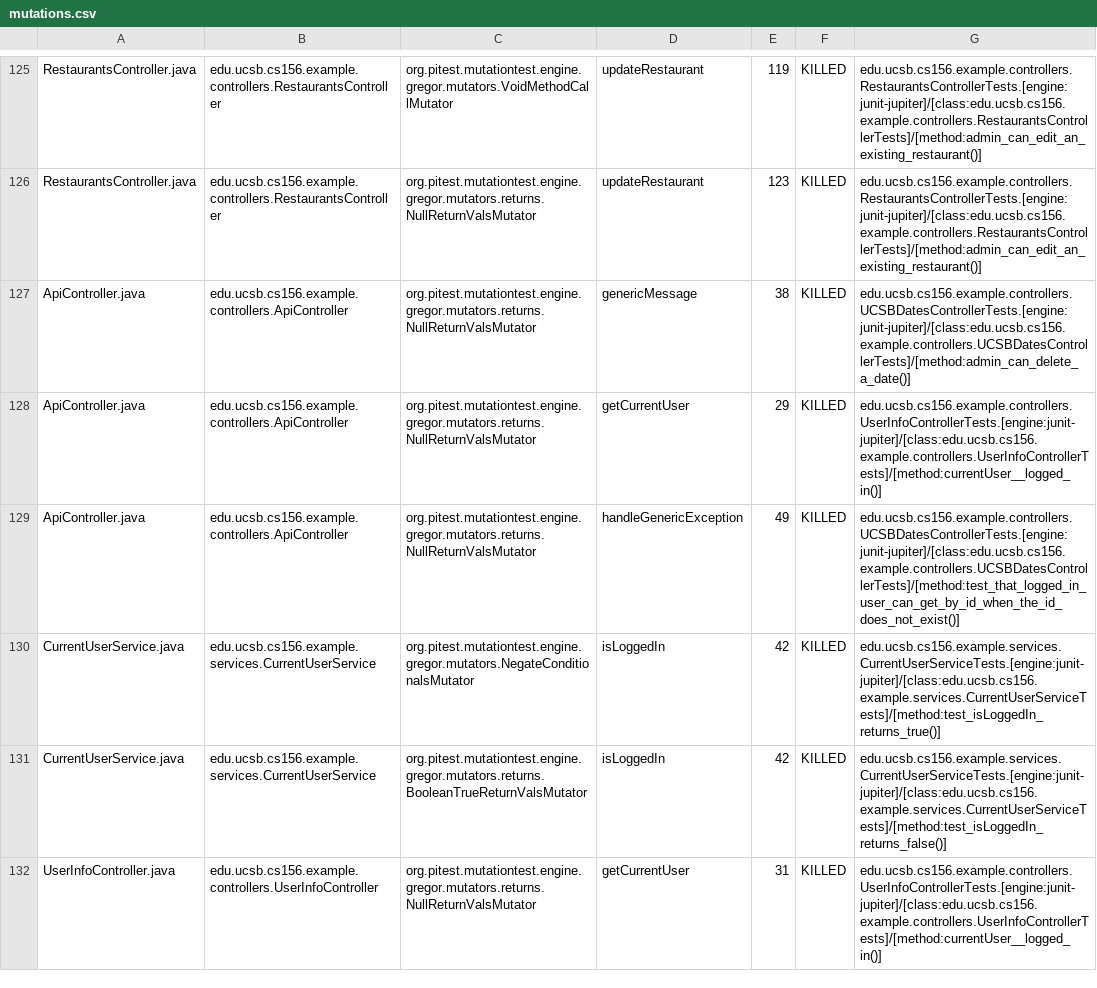
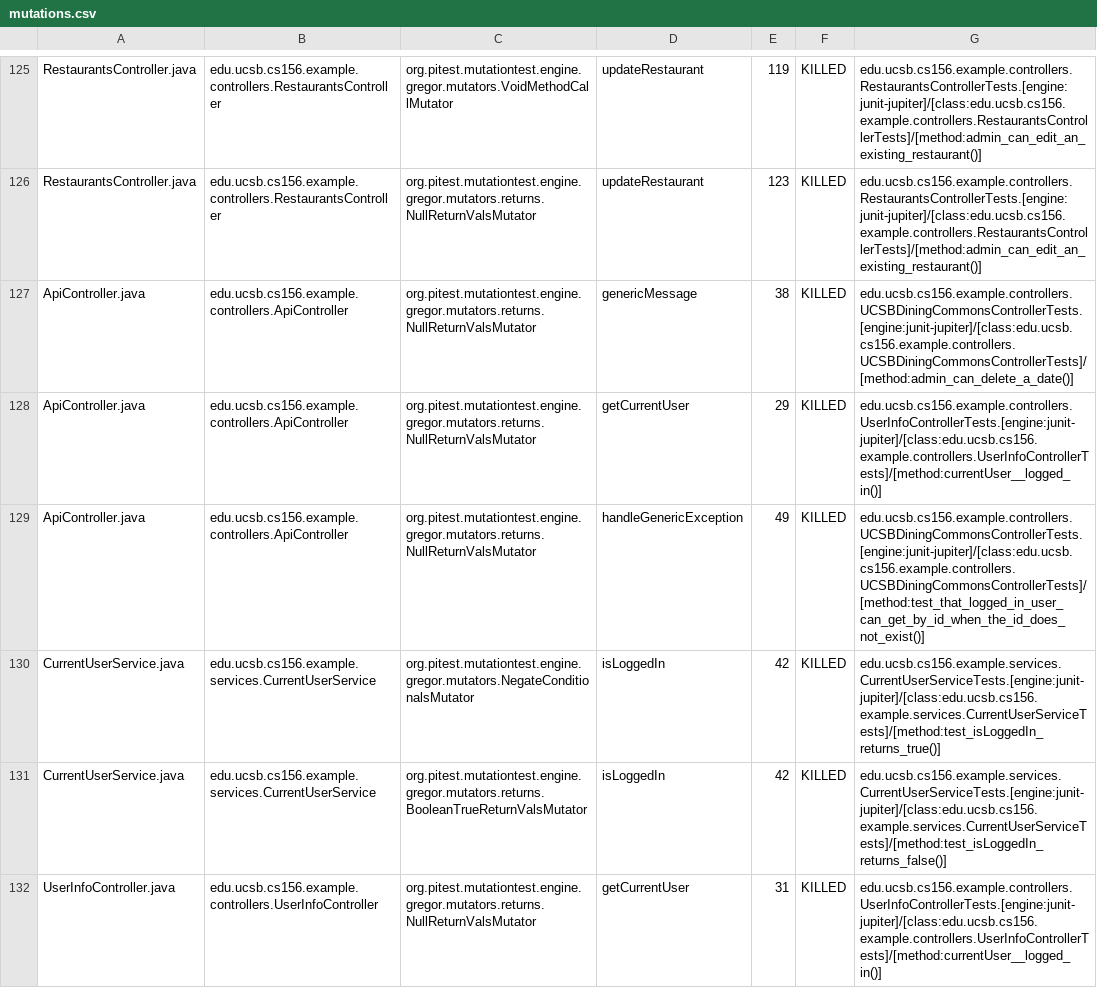
Before and after one commit to ucsb-cs156-f24/team02-f24-14, a CSV file: prs/77/pitest/mutations.csv, drawn as a sheet; only a part is shown, gaps mark what is left out.

Commit message:
Deploying to gh-pages from @ ucsb-cs156-f24/team02-f24-14@9368cfbd6be8a9561f36defa1b6ce7458dd92e5f 🚀

```diff
--- a/prs/77/pitest/mutations.csv
+++ b/prs/77/pitest/mutations.csv
@@ -126,5 +126,5 @@ RestaurantsController.java,edu.ucsb.cs156.example.controllers.RestaurantsControl
 RestaurantsController.java,edu.ucsb.cs156.example.controllers.RestaurantsController,org.pitest.mutationtest.engine.gregor.mutators.returns.NullReturnValsMutator,updateRestaurant,123,KILLED,edu.ucsb.cs156.example.controllers.RestaurantsControllerTests.[engine:junit-jupiter]/[class:edu.ucsb.cs156.example.controllers.RestaurantsControllerTests]/[method:admin_can_edit_an_existing_restaurant()]
-ApiController.java,edu.ucsb.cs156.example.controllers.ApiController,org.pitest.mutationtest.engine.gregor.mutators.returns.NullReturnValsMutator,genericMessage,38,KILLED,edu.ucsb.cs156.example.controllers.UCSBDatesControllerTests.[engine:junit-jupiter]/[class:edu.ucsb.cs156.example.controllers.UCSBDatesControllerTests]/[method:admin_can_delete_a_date()]
+ApiController.java,edu.ucsb.cs156.example.controllers.ApiController,org.pitest.mutationtest.engine.gregor.mutators.returns.NullReturnValsMutator,genericMessage,38,KILLED,edu.ucsb.cs156.example.controllers.UCSBDiningCommonsControllerTests.[engine:junit-jupiter]/[class:edu.ucsb.cs156.example.controllers.UCSBDiningCommonsControllerTests]/[method:admin_can_delete_a_date()]
 ApiController.java,edu.ucsb.cs156.example.controllers.ApiController,org.pitest.mutationtest.engine.gregor.mutators.returns.NullReturnValsMutator,getCurrentUser,29,KILLED,edu.ucsb.cs156.example.controllers.UserInfoControllerTests.[engine:junit-jupiter]/[class:edu.ucsb.cs156.example.controllers.UserInfoControllerTests]/[method:currentUser__logged_in()]
-ApiController.java,edu.ucsb.cs156.example.controllers.ApiController,org.pitest.mutationtest.engine.gregor.mutators.returns.NullReturnValsMutator,handleGenericException,49,KILLED,edu.ucsb.cs156.example.controllers.UCSBDatesControllerTests.[engine:junit-jupiter]/[class:edu.ucsb.cs156.example.controllers.UCSBDatesControllerTests]/[method:test_that_logged_in_user_can_get_by_id_when_the_id_does_not_exist()]
+ApiController.java,edu.ucsb.cs156.example.controllers.ApiController,org.pitest.mutationtest.engine.gregor.mutators.returns.NullReturnValsMutator,handleGenericException,49,KILLED,edu.ucsb.cs156.example.controllers.UCSBDiningCommonsControllerTests.[engine:junit-jupiter]/[class:edu.ucsb.cs156.example.controllers.UCSBDiningCommonsControllerTests]/[method:test_that_logged_in_user_can_get_by_id_when_the_id_does_not_exist()]
 CurrentUserService.java,edu.ucsb.cs156.example.services.CurrentUserService,org.pitest.mutationtest.engine.gregor.mutators.NegateConditionalsMutator,isLoggedIn,42,KILLED,edu.ucsb.cs156.example.services.CurrentUserServiceTests.[engine:junit-jupiter]/[class:edu.ucsb.cs156.example.services.CurrentUserServiceTests]/[method:test_isLoggedIn_returns_true()]
```
Also changed, not shown: 15 other files.
